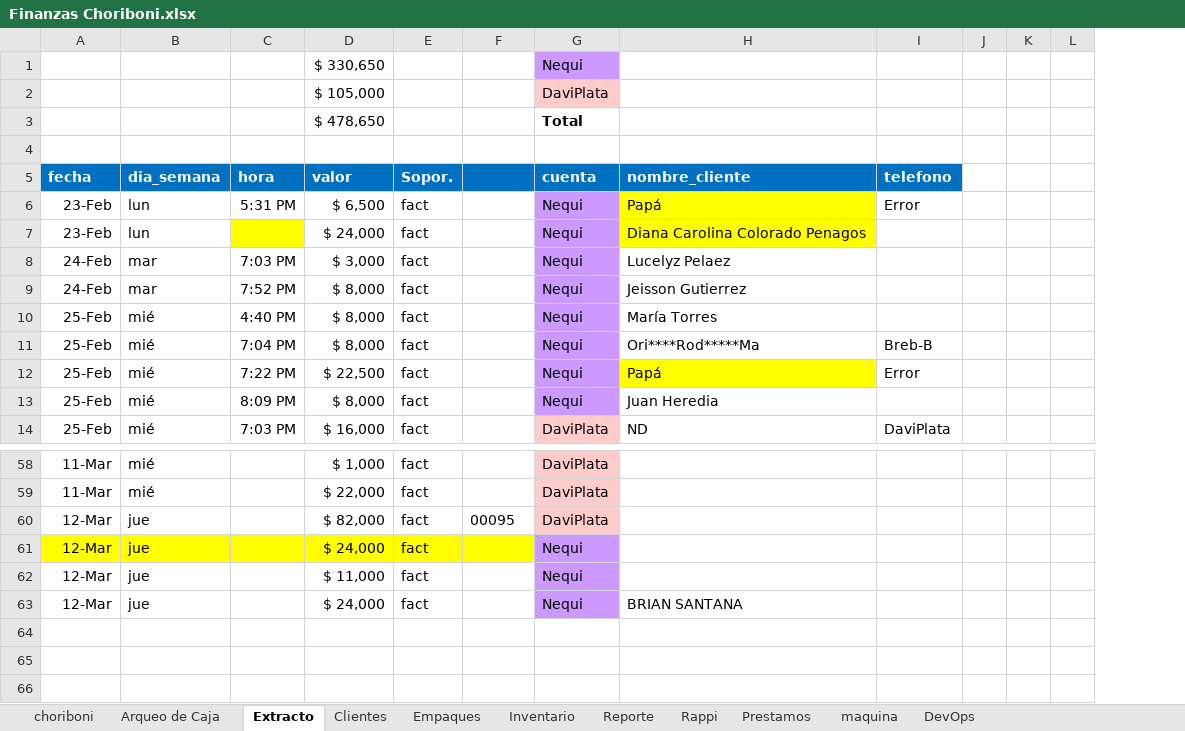
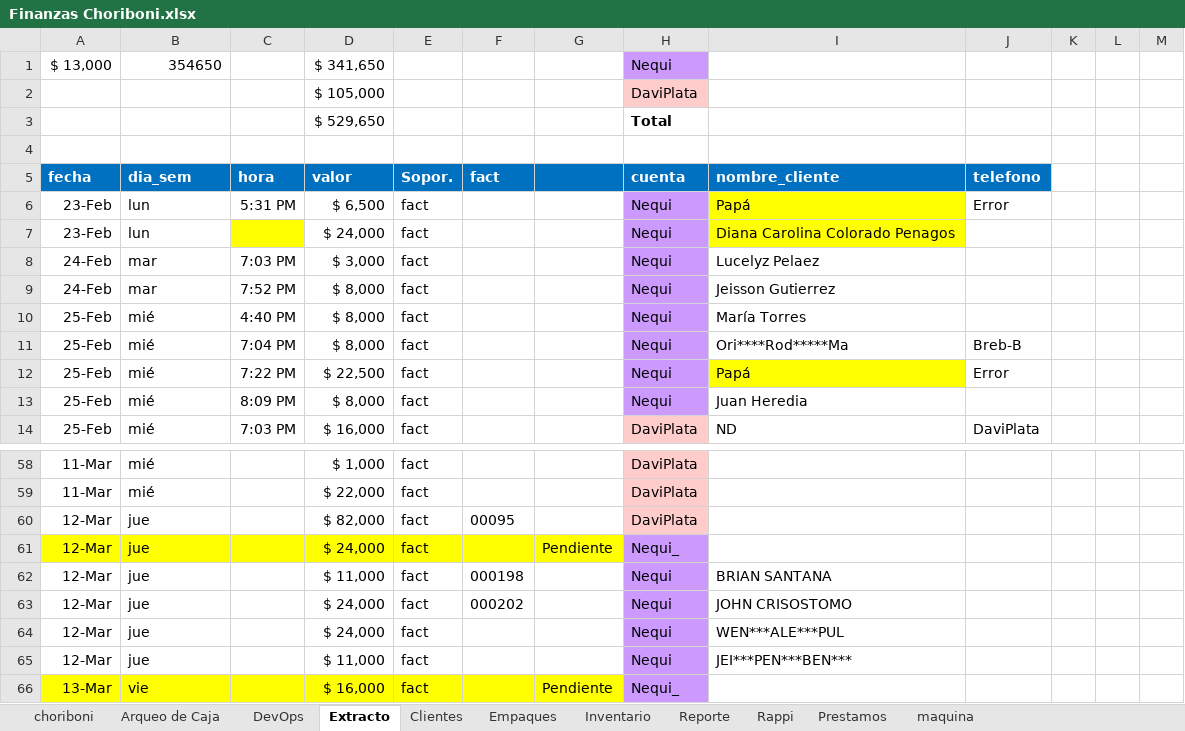
Before and after one commit to edwin15torres/Hardware, an Excel workbook: Finanzas Choriboni.xlsx, sheet Extracto, drawn as a sheet; only a part is shown, gaps mark what is left out; values as stored, in another font and other column widths than the file's, no borders; removed rows and columns are numbered as before the commit, all else as after; the diff names each change by its address in the sheet, - before the commit and + after, or states it on an @@ line.

```diff
--- a/Finanzas Choriboni.xlsx (sheet Extracto)
+++ b/Finanzas Choriboni.xlsx (sheet Extracto)
@@ sheet tab order changed: choriboni | Arqueo de Caja | DevOps | Extracto | Clientes | Empaques | Inventario | Reporte | Rappi | Prestamos | maquina @@
+column G, row 61: Pendiente
-row 1:  |  |  | $ 330,650 |  |  | Nequi
+row 1: $ 13,000 | 354650 |  | $ 341,650 |  |  |  | Nequi
-D3 (valor): $ 478,650
+D3 (valor): $ 529,650
-B5: dia_semana
+B5: dia_sem
-F5: (empty)
+F5: fact
-H61 (cuenta): Nequi
+H61 (cuenta): Nequi_
-F62 (fact): (empty)
+F62 (fact): 000198
-I62 (nombre_cliente): (empty)
+I62 (nombre_cliente): BRIAN SANTANA
+row 63: 12-Mar | jue |  | $ 24,000 | fact | 000202 |  | Nequi | JOHN CRISOSTOMO
-I64 (nombre_cliente): BRIAN SANTANA
+I64 (nombre_cliente): WEN***ALE***PUL
+row 65: 12-Mar | jue |  | $ 11,000 | fact |  |  | Nequi | JEI***PEN***BEN***
+row 66: 13-Mar | vie |  | $ 16,000 | fact |  | Pendiente | Nequi_
```
Also changed, not shown: sheet Arqueo de Caja, sheet DevOps, formulas that keep their value, 4 other files.
